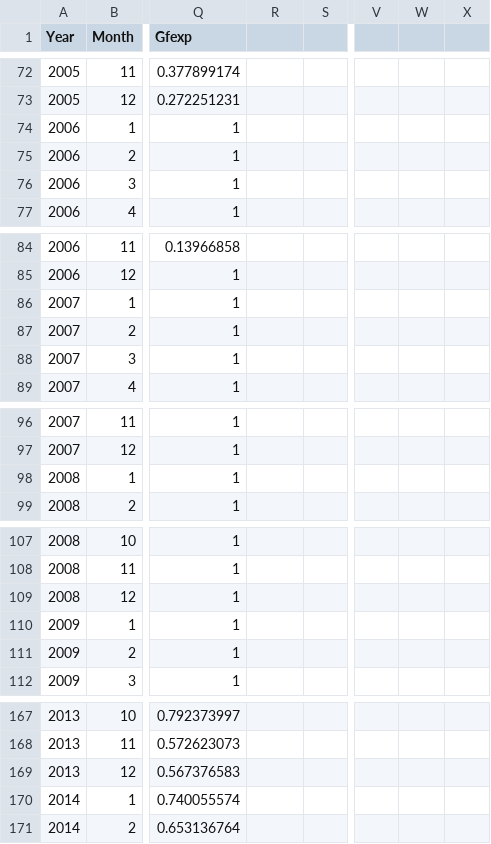
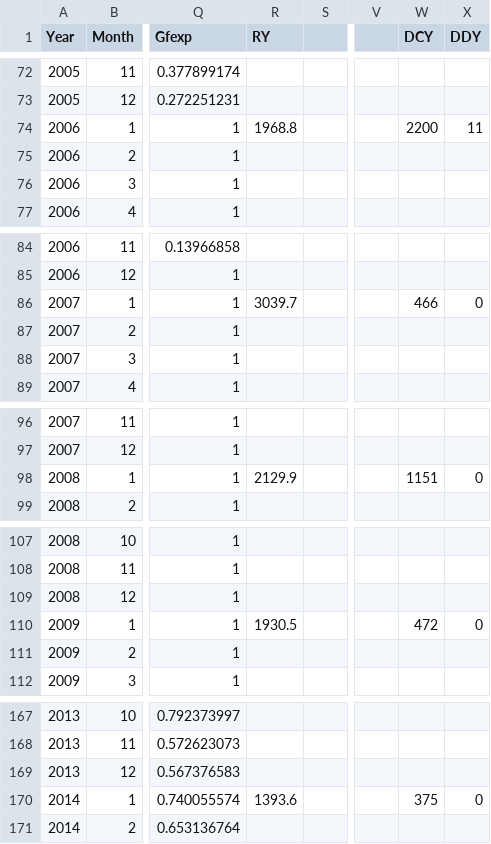
Before and after one commit to smnhasan/Dengue-Climate-Change, a CSV file: DengueAndWeatherDataRough2.csv, drawn as a sheet; only a part is shown, gaps mark what is left out; the diff covers the shown part only; the diff names each change by its address in the sheet, - before the commit and + after, or states it on an @@ line.

```diff
--- a/DengueAndWeatherDataRough2.csv
+++ b/DengueAndWeatherDataRough2.csv
-R1: (empty)
+R1: RY
-W1: (empty)
+W1: DCY
-X1: (empty)
+X1: DDY
-R74 (RY): (empty)
+R74 (RY): 1968.8
-W74 (DCY): (empty)
+W74 (DCY): 2200
-X74 (DDY): (empty)
+X74 (DDY): 11
-R86 (RY): (empty)
+R86 (RY): 3039.7
-W86 (DCY): (empty)
+W86 (DCY): 466
-X86 (DDY): (empty)
+X86 (DDY): 0
-R98 (RY): (empty)
+R98 (RY): 2129.9
-W98 (DCY): (empty)
+W98 (DCY): 1151
-X98 (DDY): (empty)
+X98 (DDY): 0
-R110 (RY): (empty)
+R110 (RY): 1930.5
-W110 (DCY): (empty)
+W110 (DCY): 472
-X110 (DDY): (empty)
+X110 (DDY): 0
-R170 (RY): (empty)
+R170 (RY): 1393.6
-W170 (DCY): (empty)
+W170 (DCY): 375
-X170 (DDY): (empty)
+X170 (DDY): 0
```
Also changed, not shown: 94 edited cells elsewhere in this file, WeatherData.csv, 5 other files.
